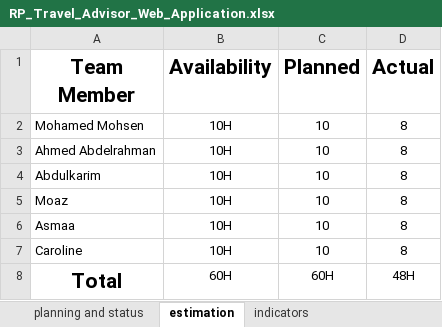
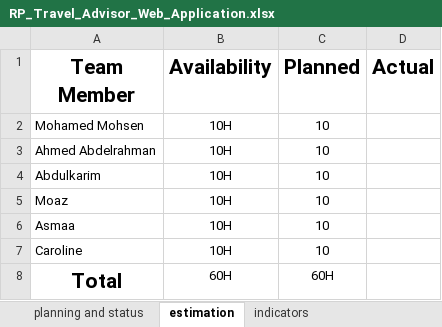
Before and after one commit to Mohamed-Mohsen98/Travel-Advisor-Web-Application, an Excel workbook: PMP/Release Planning/RP_Travel_Advisor_Web_Application.xlsx, sheet estimation, drawn as a sheet; values as stored, in another font and other column widths than the file's, no borders; the diff names each change by its address in the sheet, - before the commit and + after, or states it on an @@ line.

```diff
--- a/PMP/Release Planning/RP_Travel_Advisor_Web_Application.xlsx (sheet estimation)
+++ b/PMP/Release Planning/RP_Travel_Advisor_Web_Application.xlsx (sheet estimation)
-D2:D7 (Actual): 8
+D2:D7 (Actual): (empty)
-D8 (Actual): 48H
+D8 (Actual): (empty)
```
Also changed, not shown: sheet planning and status.
